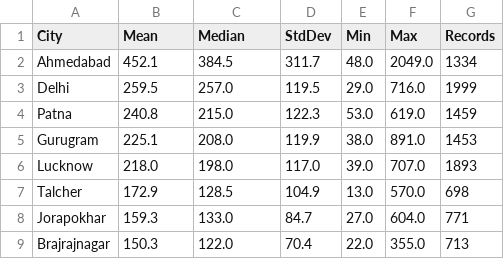
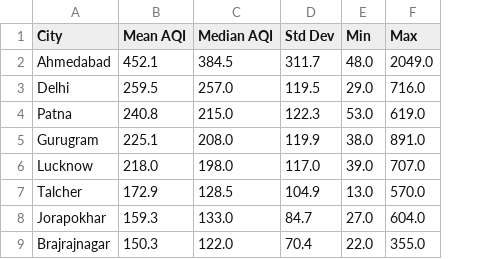
Before and after one commit to omkarrkr/DEV-AAT-SDG11-Air-Quality-Analysis, a CSV file: outputs/tables/city_aqi_statistics.csv, drawn as a sheet; only a part is shown; the diff names each change by its address in the sheet, - before the commit and + after, or states it on an @@ line.

```diff
--- a/outputs/tables/city_aqi_statistics.csv
+++ b/outputs/tables/city_aqi_statistics.csv
-column G (Records), rows 2-9: 1334 | 1999 | 1459 | 1453 | 1893 | 698 | 771 | 713
-B1: Mean
+B1: Mean AQI
-C1: Median
+C1: Median AQI
-D1: StdDev
+D1: Std Dev
```
Also changed, not shown: outputs/tables/city_pollutant_averages.csv, 12 other files.
